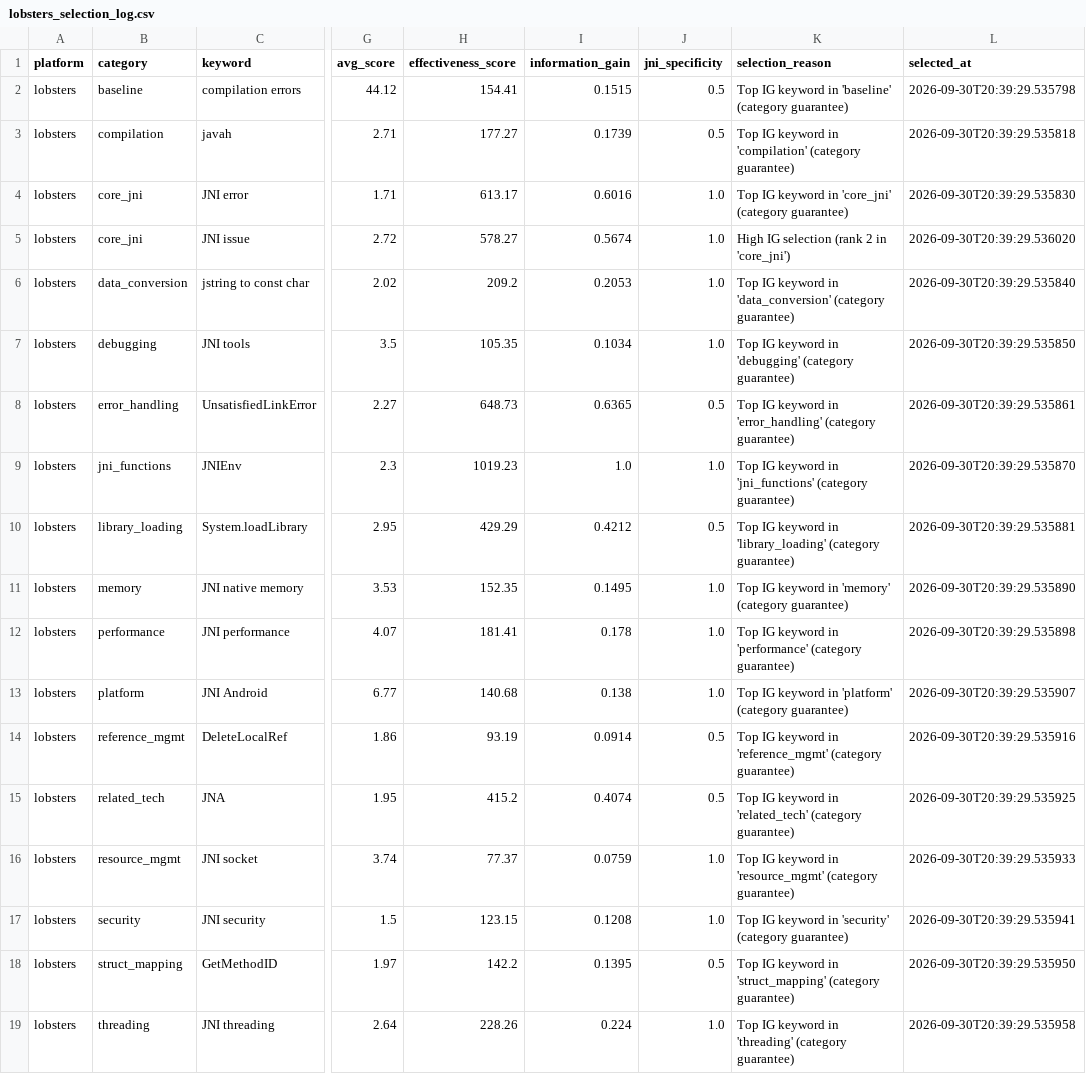
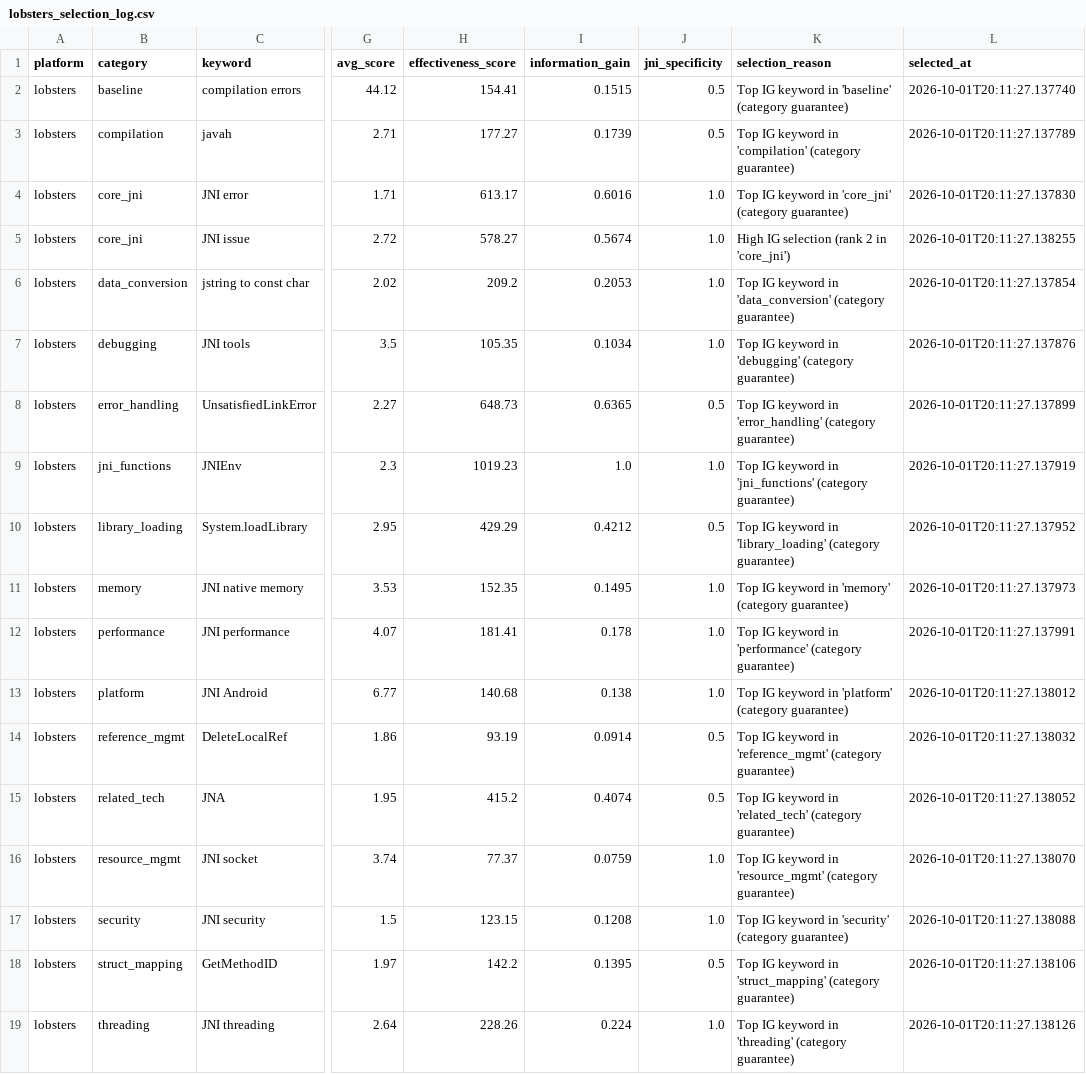
Before and after one commit to melitus/jni-smell-collector, a CSV file: output/lobsters_selection_log.csv, drawn as a sheet; only a part is shown, gaps mark what is left out; the diff names each change by its address in the sheet, - before the commit and + after, or states it on an @@ line.

```diff
--- a/output/lobsters_selection_log.csv
+++ b/output/lobsters_selection_log.csv
-L2 (selected_at): 2026-09-30T20:39:29.535798
+L2 (selected_at): 2026-10-01T20:11:27.137740
-L3 (selected_at): 2026-09-30T20:39:29.535818
+L3 (selected_at): 2026-10-01T20:11:27.137789
-L4 (selected_at): 2026-09-30T20:39:29.535830
+L4 (selected_at): 2026-10-01T20:11:27.137830
-L5 (selected_at): 2026-09-30T20:39:29.536020
+L5 (selected_at): 2026-10-01T20:11:27.138255
-L6 (selected_at): 2026-09-30T20:39:29.535840
+L6 (selected_at): 2026-10-01T20:11:27.137854
-L7 (selected_at): 2026-09-30T20:39:29.535850
+L7 (selected_at): 2026-10-01T20:11:27.137876
-L8 (selected_at): 2026-09-30T20:39:29.535861
+L8 (selected_at): 2026-10-01T20:11:27.137899
-L9 (selected_at): 2026-09-30T20:39:29.535870
+L9 (selected_at): 2026-10-01T20:11:27.137919
-L10 (selected_at): 2026-09-30T20:39:29.535881
+L10 (selected_at): 2026-10-01T20:11:27.137952
-L11 (selected_at): 2026-09-30T20:39:29.535890
+L11 (selected_at): 2026-10-01T20:11:27.137973
-L12 (selected_at): 2026-09-30T20:39:29.535898
+L12 (selected_at): 2026-10-01T20:11:27.137991
-L13 (selected_at): 2026-09-30T20:39:29.535907
+L13 (selected_at): 2026-10-01T20:11:27.138012
-L14 (selected_at): 2026-09-30T20:39:29.535916
+L14 (selected_at): 2026-10-01T20:11:27.138032
-L15 (selected_at): 2026-09-30T20:39:29.535925
+L15 (selected_at): 2026-10-01T20:11:27.138052
-L16 (selected_at): 2026-09-30T20:39:29.535933
+L16 (selected_at): 2026-10-01T20:11:27.138070
-L17 (selected_at): 2026-09-30T20:39:29.535941
+L17 (selected_at): 2026-10-01T20:11:27.138088
-L18 (selected_at): 2026-09-30T20:39:29.535950
+L18 (selected_at): 2026-10-01T20:11:27.138106
-L19 (selected_at): 2026-09-30T20:39:29.535958
+L19 (selected_at): 2026-10-01T20:11:27.138126
```
Also changed, not shown: output/apache_selection_log.csv, output/hackernews_selection_log.csv, 18 other files.
